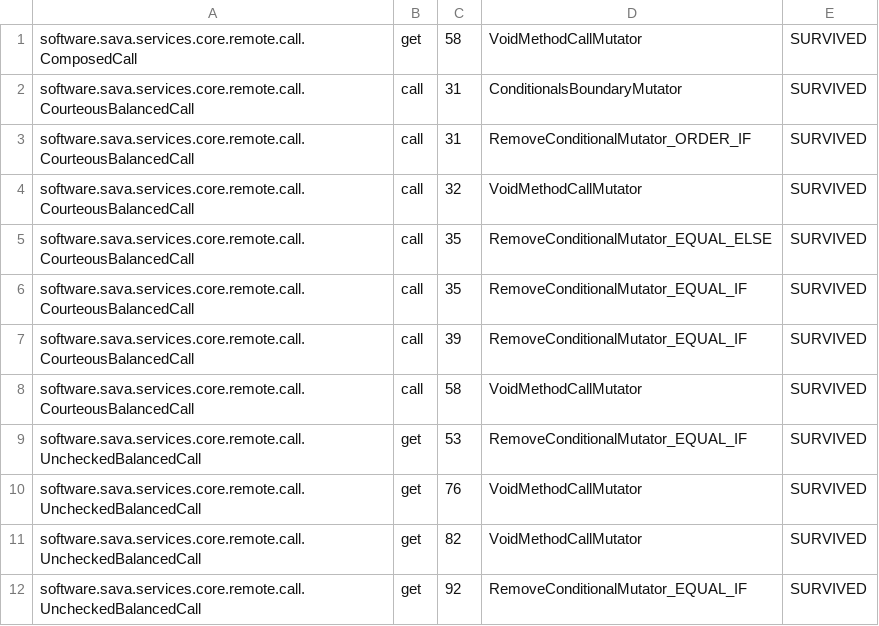
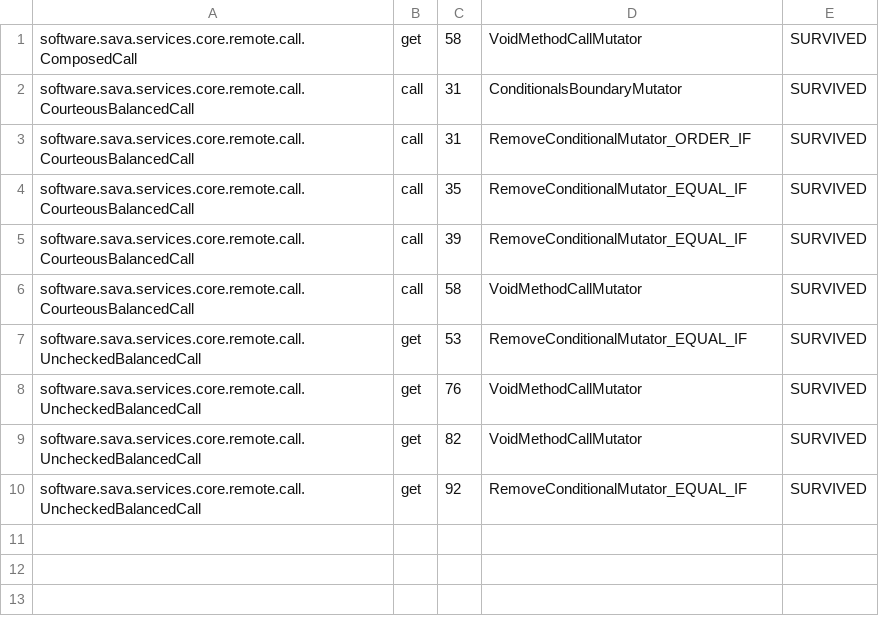
Before and after one commit to sava-software/ravina, a CSV file: ravina-core/config/pitest/calls-accepted.csv, drawn as a sheet.

```diff
--- a/ravina-core/config/pitest/calls-accepted.csv
+++ b/ravina-core/config/pitest/calls-accepted.csv
@@ -3,4 +3,2 @@ software.sava.services.core.remote.call.CourteousBalancedCall,call,31,Conditiona
 software.sava.services.core.remote.call.CourteousBalancedCall,call,31,RemoveConditionalMutator_ORDER_IF,SURVIVED
-software.sava.services.core.remote.call.CourteousBalancedCall,call,32,VoidMethodCallMutator,SURVIVED
-software.sava.services.core.remote.call.CourteousBalancedCall,call,35,RemoveConditionalMutator_EQUAL_ELSE,SURVIVED
 software.sava.services.core.remote.call.CourteousBalancedCall,call,35,RemoveConditionalMutator_EQUAL_IF,SURVIVED
```
Also changed, not shown: ravina-core/config/pitest/backoff-accepted.csv, 22 other files.
